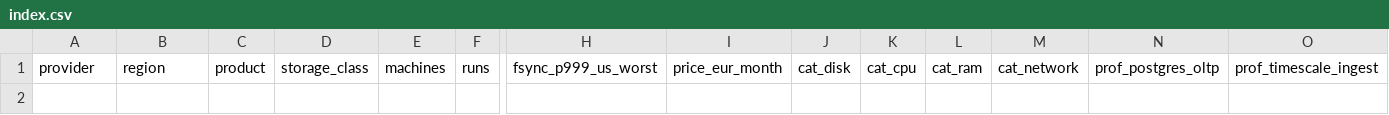
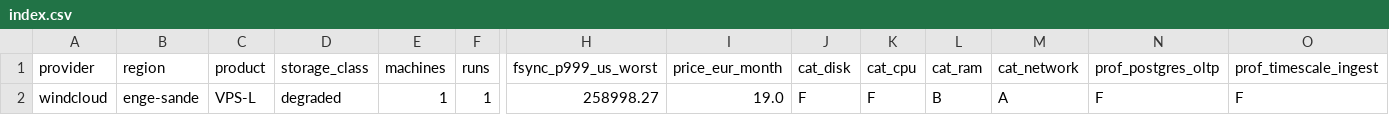
Before and after one commit to Uptimeify/p99bench, a CSV file: data/index.csv, drawn as a sheet; only a part is shown, gaps mark what is left out; rows hold the shown columns only; the diff names each change by its address in the sheet, - before the commit and + after, or states it on an @@ line.

Commit message:
added windcloud enge-sande results

```diff
--- a/data/index.csv
+++ b/data/index.csv
+row 2: windcloud | enge-sande | VPS-L | degraded | 1 | 1 | 258998.27 | 19.0 | F | F | B | A | F | F
```
Also changed, not shown: 4 other files.
